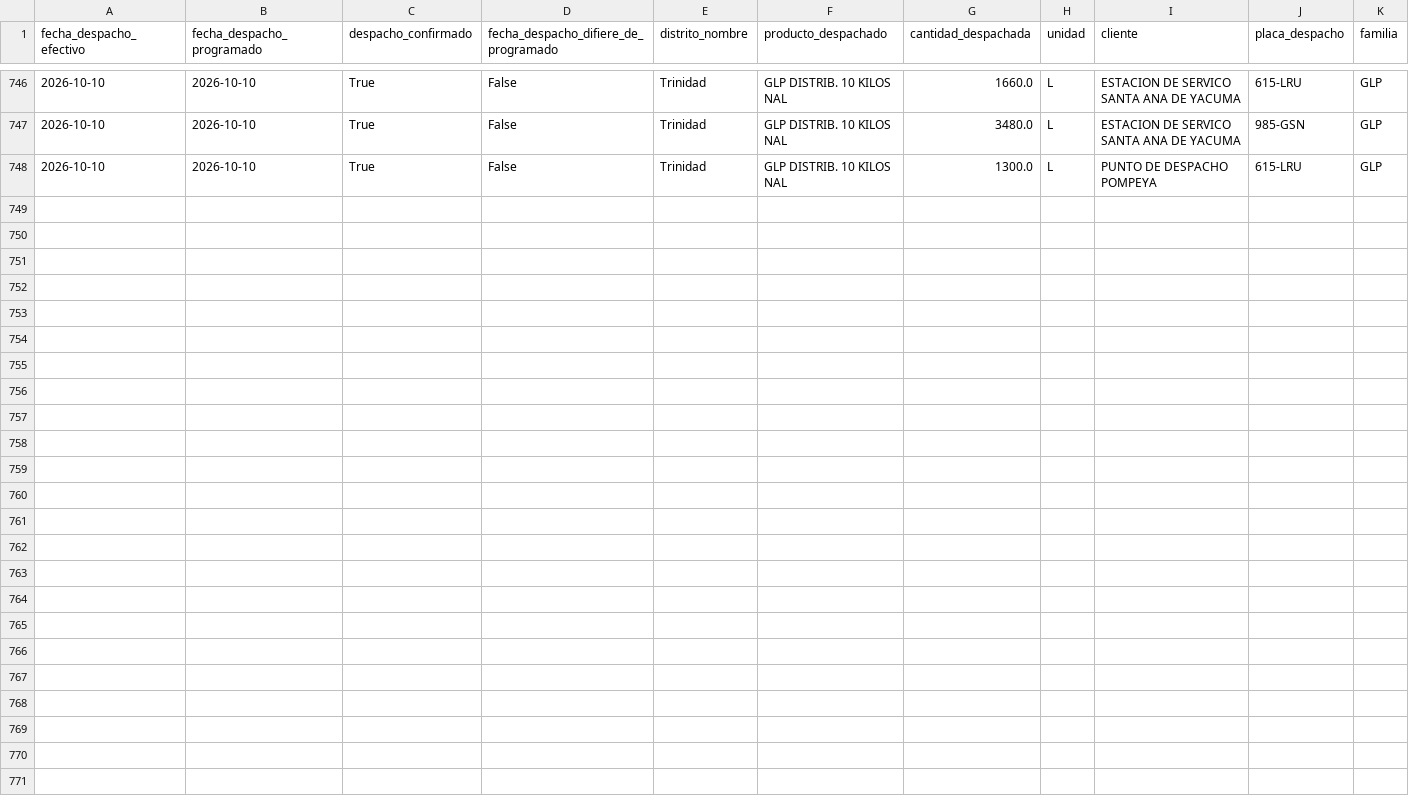
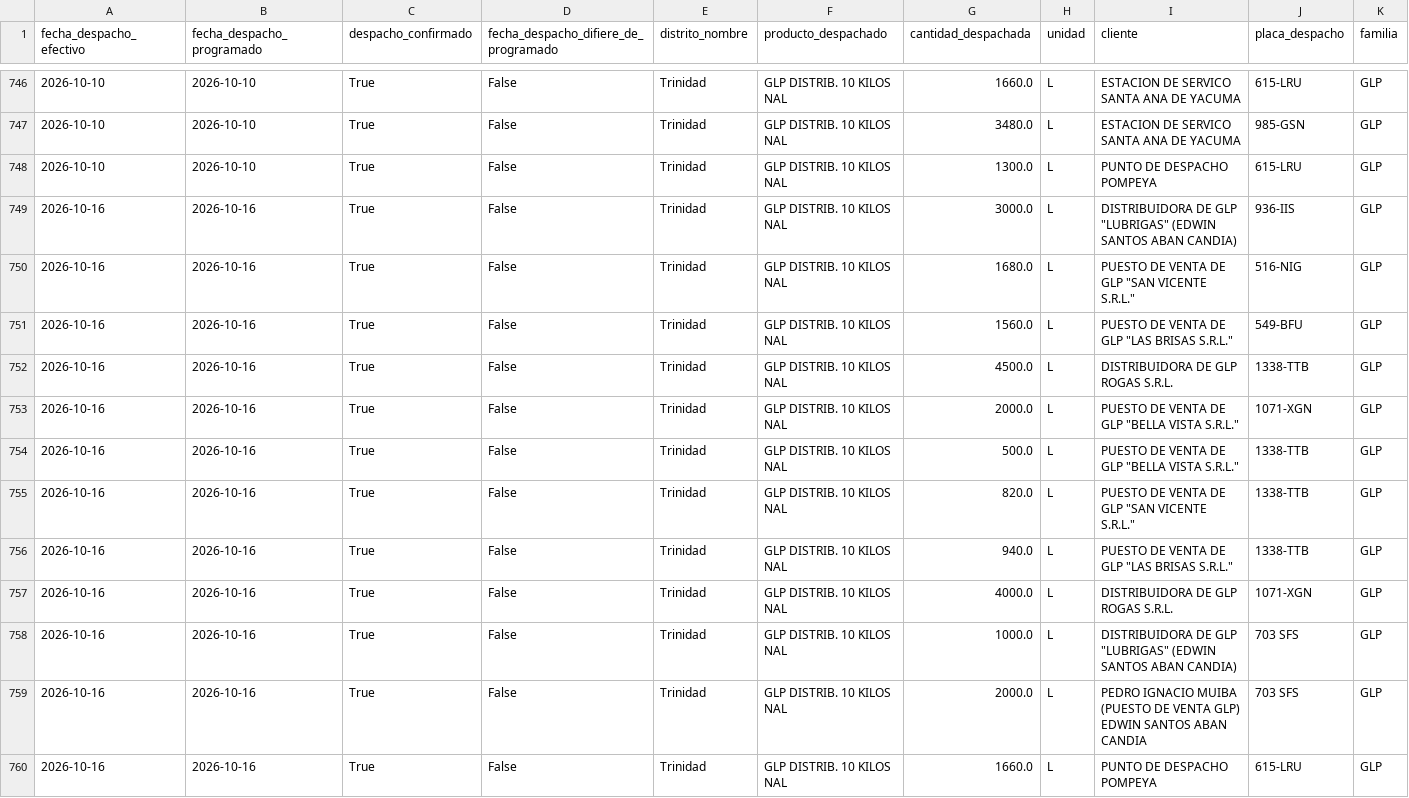
Before and after one commit to mauforonda/data-triage, a CSV file: hidrocarburos/abastecimiento/data/despachos/tri.csv, drawn as a sheet; only a part is shown, gaps mark what is left out; rows hold the shown columns only; the diff names each change by its address in the sheet, - before the commit and + after, or states it on an @@ line.

```diff
--- a/hidrocarburos/abastecimiento/data/despachos/tri.csv
+++ b/hidrocarburos/abastecimiento/data/despachos/tri.csv
+row 749: 2026-10-16 | 2026-10-16 | True | False | Trinidad | GLP DISTRIB. 10 KILOS NAL | 3000.0 | L | DISTRIBUIDORA DE GLP "LUBRIGAS" (EDWIN SANTOS ABAN CANDIA) | 936-IIS | GLP
+row 750: 2026-10-16 | 2026-10-16 | True | False | Trinidad | GLP DISTRIB. 10 KILOS NAL | 1680.0 | L | PUESTO DE VENTA DE GLP "SAN VICENTE S.R.L." | 516-NIG | GLP
+row 751: 2026-10-16 | 2026-10-16 | True | False | Trinidad | GLP DISTRIB. 10 KILOS NAL | 1560.0 | L | PUESTO DE VENTA DE GLP "LAS BRISAS S.R.L." | 549-BFU | GLP
+row 752: 2026-10-16 | 2026-10-16 | True | False | Trinidad | GLP DISTRIB. 10 KILOS NAL | 4500.0 | L | DISTRIBUIDORA DE GLP ROGAS S.R.L. | 1338-TTB | GLP
+row 753: 2026-10-16 | 2026-10-16 | True | False | Trinidad | GLP DISTRIB. 10 KILOS NAL | 2000.0 | L | PUESTO DE VENTA DE GLP "BELLA VISTA S.R.L." | 1071-XGN | GLP
+row 754: 2026-10-16 | 2026-10-16 | True | False | Trinidad | GLP DISTRIB. 10 KILOS NAL | 500.0 | L | PUESTO DE VENTA DE GLP "BELLA VISTA S.R.L." | 1338-TTB | GLP
+row 755: 2026-10-16 | 2026-10-16 | True | False | Trinidad | GLP DISTRIB. 10 KILOS NAL | 820.0 | L | PUESTO DE VENTA DE GLP "SAN VICENTE S.R.L." | 1338-TTB | GLP
+row 756: 2026-10-16 | 2026-10-16 | True | False | Trinidad | GLP DISTRIB. 10 KILOS NAL | 940.0 | L | PUESTO DE VENTA DE GLP "LAS BRISAS S.R.L." | 1338-TTB | GLP
+row 757: 2026-10-16 | 2026-10-16 | True | False | Trinidad | GLP DISTRIB. 10 KILOS NAL | 4000.0 | L | DISTRIBUIDORA DE GLP ROGAS S.R.L. | 1071-XGN | GLP
+row 758: 2026-10-16 | 2026-10-16 | True | False | Trinidad | GLP DISTRIB. 10 KILOS NAL | 1000.0 | L | DISTRIBUIDORA DE GLP "LUBRIGAS" (EDWIN SANTOS ABAN CANDIA) | 703 SFS | GLP
+row 759: 2026-10-16 | 2026-10-16 | True | False | Trinidad | GLP DISTRIB. 10 KILOS NAL | 2000.0 | L | PEDRO IGNACIO MUIBA (PUESTO DE VENTA GLP) EDWIN SANTOS ABAN CANDIA | 703 SFS | GLP
+row 760: 2026-10-16 | 2026-10-16 | True | False | Trinidad | GLP DISTRIB. 10 KILOS NAL | 1660.0 | L | PUNTO DE DESPACHO POMPEYA | 615-LRU | GLP
```
Also changed, not shown: hidrocarburos/abastecimiento/data/despachos/amz.csv, hidrocarburos/abastecimiento/data/despachos/pot.csv, 28 other files.
